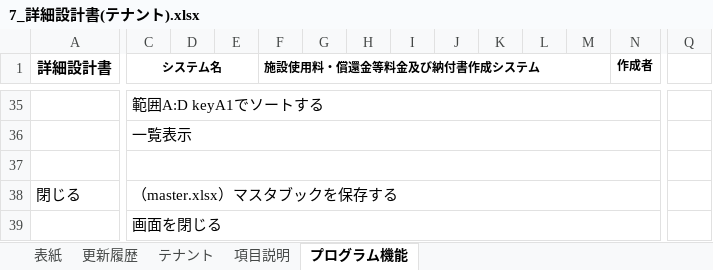
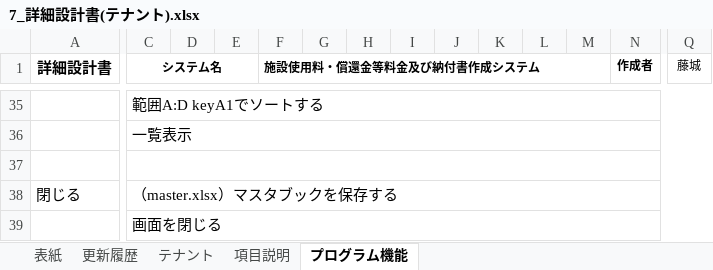
Before and after one commit to SiHimeji/Git001, an Excel workbook: 市場_2025改修/詳細設計_2025/7_詳細設計書(テナント).xlsx, sheet プログラム機能, drawn as a sheet; only a part is shown, gaps mark what is left out; values as stored, in another font and other column widths than the file's, no borders; removed rows and columns are numbered as before the commit, all else as after; the diff covers the shown part only; the diff names each change by its address in the sheet, - before the commit and + after, or states it on an @@ line.

```diff
--- a/市場_2025改修/詳細設計_2025/7_詳細設計書(テナント).xlsx (sheet プログラム機能)
+++ b/市場_2025改修/詳細設計_2025/7_詳細設計書(テナント).xlsx (sheet プログラム機能)
-Q1: (empty)
+Q1: 藤城
-C35:P35 merged
+C35:Q35 merged
-C36:P36 merged
+C36:Q36 merged
-C37:P37 merged
+C37:Q37 merged
-C38:P38 merged
+C38:Q38 merged
-C39:P39 merged
+C39:Q39 merged
```
Also changed, not shown: 1 added row, 1 removed row, 1 edited cell and merged cells elsewhere in this sheet, sheet 項目説明.
